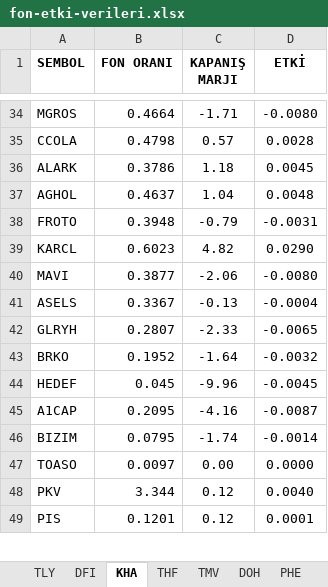
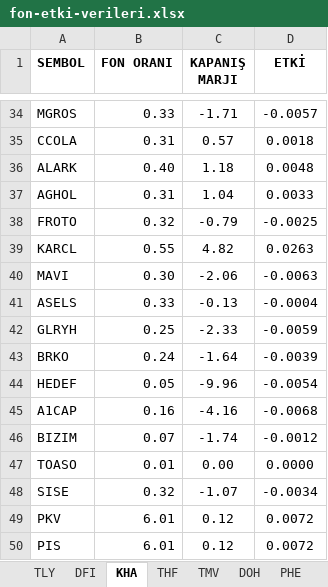
Before and after one commit to Ermana39/hoca-ile-borsa, an Excel workbook: app/fonlar/etki-analizi/_data/fon-etki-verileri.xlsx, sheet KHA, drawn as a sheet; only a part is shown, gaps mark what is left out; values as stored, in another font and other column widths than the file's, no borders; addresses are those after the commit; the diff covers the shown part only; the diff names each change by its address in the sheet, - before the commit and + after, or states it on an @@ line.

```diff
--- a/app/fonlar/etki-analizi/_data/fon-etki-verileri.xlsx (sheet KHA)
+++ b/app/fonlar/etki-analizi/_data/fon-etki-verileri.xlsx (sheet KHA)
-B34 (FON ORANI): 0.4664
+B34 (FON ORANI): 0.33
-D34 (ETKİ): -0.0080
+D34 (ETKİ): -0.0057
-B35 (FON ORANI): 0.4798
+B35 (FON ORANI): 0.31
-D35 (ETKİ): 0.0028
+D35 (ETKİ): 0.0018
-B36 (FON ORANI): 0.3786
+B36 (FON ORANI): 0.40
-D36 (ETKİ): 0.0045
+D36 (ETKİ): 0.0048
-B37 (FON ORANI): 0.4637
+B37 (FON ORANI): 0.31
-D37 (ETKİ): 0.0048
+D37 (ETKİ): 0.0033
-B38 (FON ORANI): 0.3948
+B38 (FON ORANI): 0.32
-D38 (ETKİ): -0.0031
+D38 (ETKİ): -0.0025
-B39 (FON ORANI): 0.6023
+B39 (FON ORANI): 0.55
-D39 (ETKİ): 0.0290
+D39 (ETKİ): 0.0263
-B40 (FON ORANI): 0.3877
+B40 (FON ORANI): 0.30
-D40 (ETKİ): -0.0080
+D40 (ETKİ): -0.0063
-B41 (FON ORANI): 0.3367
+B41 (FON ORANI): 0.33
-B42 (FON ORANI): 0.2807
+B42 (FON ORANI): 0.25
-D42 (ETKİ): -0.0065
+D42 (ETKİ): -0.0059
-B43 (FON ORANI): 0.1952
+B43 (FON ORANI): 0.24
-D43 (ETKİ): -0.0032
+D43 (ETKİ): -0.0039
-B44 (FON ORANI): 0.045
+B44 (FON ORANI): 0.05
-D44 (ETKİ): -0.0045
+D44 (ETKİ): -0.0054
-B45 (FON ORANI): 0.2095
+B45 (FON ORANI): 0.16
-D45 (ETKİ): -0.0087
+D45 (ETKİ): -0.0068
-B46 (FON ORANI): 0.0795
+B46 (FON ORANI): 0.07
-D46 (ETKİ): -0.0014
+D46 (ETKİ): -0.0012
-B47 (FON ORANI): 0.0097
+B47 (FON ORANI): 0.01
+row 48: SISE | 0.32 | -1.07 | -0.0034
-B49 (FON ORANI): 3.344
+B49 (FON ORANI): 6.01
-D49 (ETKİ): 0.0040
+D49 (ETKİ): 0.0072
-B50 (FON ORANI): 0.1201
+B50 (FON ORANI): 6.01
-D50 (ETKİ): 0.0001
+D50 (ETKİ): 0.0072
```
Also changed, not shown: 65 edited cells elsewhere in this sheet, 2 other files.
